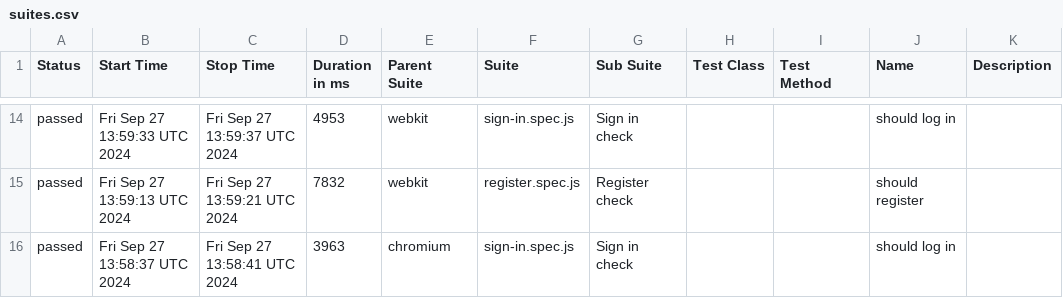
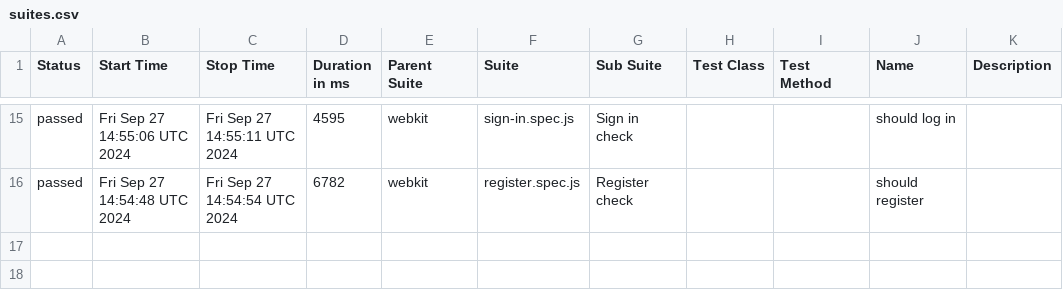
Before and after one commit to Ola793/redmine, a CSV file: allure-report/data/suites.csv, drawn as a sheet; only a part is shown, gaps mark what is left out; the diff covers the shown part only.

```diff
--- a/allure-report/data/suites.csv
+++ b/allure-report/data/suites.csv
@@ -14,3 +15,2 @@
-"passed","Fri Sep 27 13:59:33 UTC 2024","Fri Sep 27 13:59:37 UTC 2024","4953","webkit","sign-in.spec.js","Sign in check","","","should log in",""
-"passed","Fri Sep 27 13:59:13 UTC 2024","Fri Sep 27 13:59:21 UTC 2024","7832","webkit","register.spec.js","Register check","","","should register",""
-"passed","Fri Sep 27 13:58:37 UTC 2024","Fri Sep 27 13:58:41 UTC 2024","3963","chromium","sign-in.spec.js","Sign in check","","","should log in",""
+"passed","Fri Sep 27 14:55:06 UTC 2024","Fri Sep 27 14:55:11 UTC 2024","4595","webkit","sign-in.spec.js","Sign in check","","","should log in",""
+"passed","Fri Sep 27 14:54:48 UTC 2024","Fri Sep 27 14:54:54 UTC 2024","6782","webkit","register.spec.js","Register check","","","should register",""
```
Also changed, not shown: 6 added rows, 5 removed rows and 23 edited cells elsewhere in this file, 43 other files.
